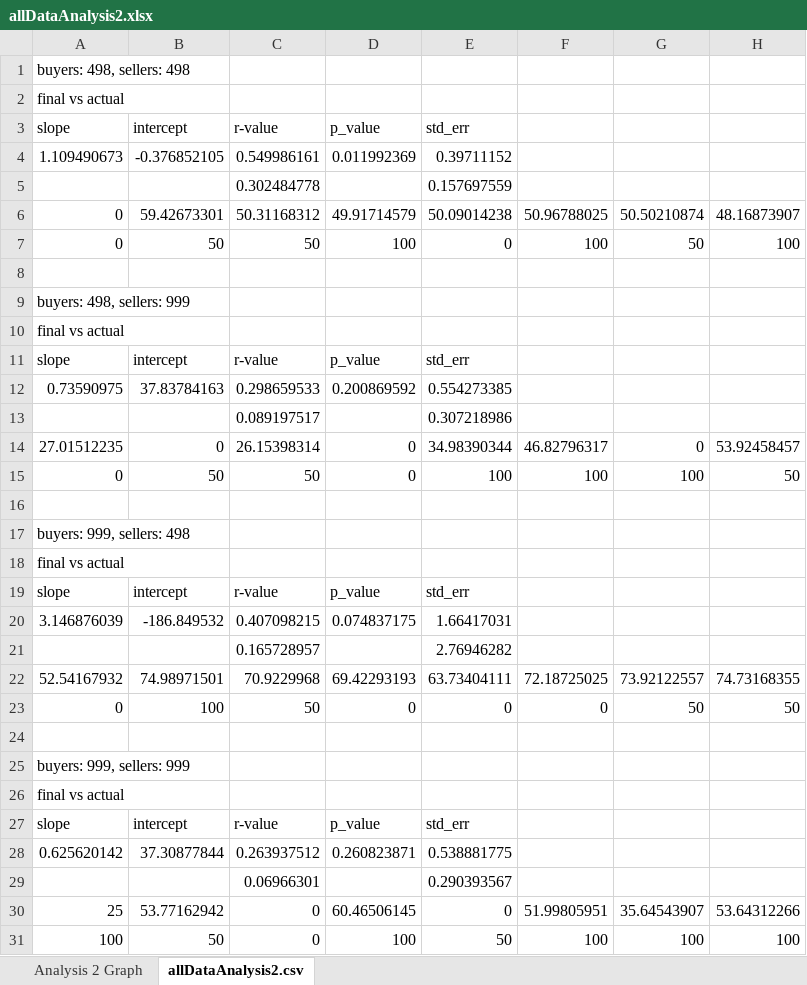
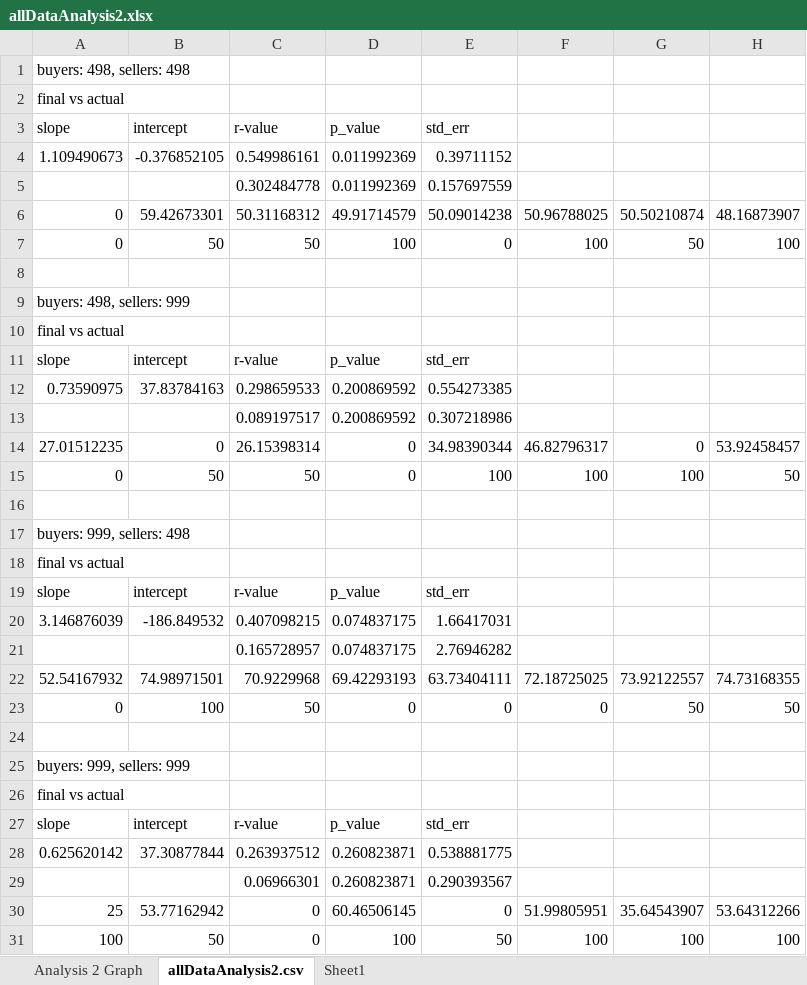
Before and after one commit to eric780/PredictionMarket, an Excel workbook: organized/allDataAnalysis2.xlsx, sheet allDataAnalysis2.csv, drawn as a sheet; only a part is shown; values as stored, in another font and other column widths than the file's, no borders; the diff names each change by its address in the sheet, - before the commit and + after, or states it on an @@ line.

```diff
--- a/organized/allDataAnalysis2.xlsx (sheet allDataAnalysis2.csv)
+++ b/organized/allDataAnalysis2.xlsx (sheet allDataAnalysis2.csv)
+sheet tab: Sheet1
-D5: (empty)
+D5: 0.011992369
-D13: (empty)
+D13: 0.200869592
-D21: (empty)
+D21: 0.074837175
-D29: (empty)
+D29: 0.260823871
```
Also changed, not shown: charts or pictures, organized/allDataAnalysis1.xlsx.
